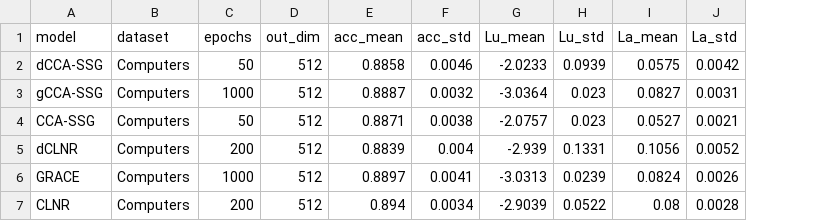
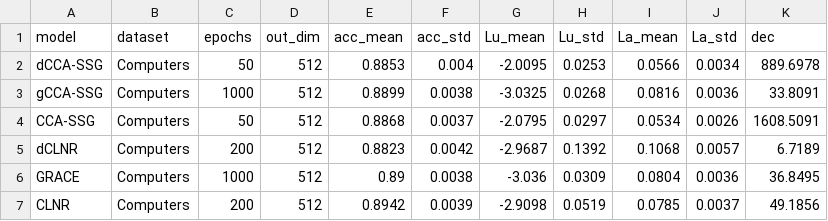
Before and after one commit to IlgeeHong/CLNR-working, a CSV file: Ours/ccc/results/Final_1024_512_512_Computers.csv, drawn as a sheet; the diff names each change by its address in the sheet, - before the commit and + after, or states it on an @@ line.

```diff
--- a/Ours/ccc/results/Final_1024_512_512_Computers.csv
+++ b/Ours/ccc/results/Final_1024_512_512_Computers.csv
+column K (dec), rows 2-7: 889.6978 | 33.8091 | 1608.5091 | 6.7189 | 36.8495 | 49.1856
-E2 (acc_mean): 0.8858
+E2 (acc_mean): 0.8853
-F2 (acc_std): 0.0046
+F2 (acc_std): 0.004
-G2 (Lu_mean): -2.0233
+G2 (Lu_mean): -2.0095
-H2 (Lu_std): 0.0939
+H2 (Lu_std): 0.0253
-I2 (La_mean): 0.0575
+I2 (La_mean): 0.0566
-J2 (La_std): 0.0042
+J2 (La_std): 0.0034
-E3 (acc_mean): 0.8887
+E3 (acc_mean): 0.8899
-F3 (acc_std): 0.0032
+F3 (acc_std): 0.0038
-G3 (Lu_mean): -3.0364
+G3 (Lu_mean): -3.0325
-H3 (Lu_std): 0.023
+H3 (Lu_std): 0.0268
-I3 (La_mean): 0.0827
+I3 (La_mean): 0.0816
-J3 (La_std): 0.0031
+J3 (La_std): 0.0036
-E4 (acc_mean): 0.8871
+E4 (acc_mean): 0.8868
-F4 (acc_std): 0.0038
+F4 (acc_std): 0.0037
-G4 (Lu_mean): -2.0757
+G4 (Lu_mean): -2.0795
-H4 (Lu_std): 0.023
+H4 (Lu_std): 0.0297
-I4 (La_mean): 0.0527
+I4 (La_mean): 0.0534
-J4 (La_std): 0.0021
+J4 (La_std): 0.0026
-E5 (acc_mean): 0.8839
+E5 (acc_mean): 0.8823
-F5 (acc_std): 0.004
+F5 (acc_std): 0.0042
-G5 (Lu_mean): -2.939
+G5 (Lu_mean): -2.9687
-H5 (Lu_std): 0.1331
+H5 (Lu_std): 0.1392
-I5 (La_mean): 0.1056
+I5 (La_mean): 0.1068
-J5 (La_std): 0.0052
+J5 (La_std): 0.0057
-E6 (acc_mean): 0.8897
+E6 (acc_mean): 0.89
-F6 (acc_std): 0.0041
+F6 (acc_std): 0.0038
-G6 (Lu_mean): -3.0313
+G6 (Lu_mean): -3.036
-H6 (Lu_std): 0.0239
+H6 (Lu_std): 0.0309
-I6 (La_mean): 0.0824
+I6 (La_mean): 0.0804
-J6 (La_std): 0.0026
+J6 (La_std): 0.0036
-E7 (acc_mean): 0.894
+E7 (acc_mean): 0.8942
-F7 (acc_std): 0.0034
+F7 (acc_std): 0.0039
-G7 (Lu_mean): -2.9039
+G7 (Lu_mean): -2.9098
-H7 (Lu_std): 0.0522
+H7 (Lu_std): 0.0519
-I7 (La_mean): 0.08
+I7 (La_mean): 0.0785
-J7 (La_std): 0.0028
+J7 (La_std): 0.0037
```
